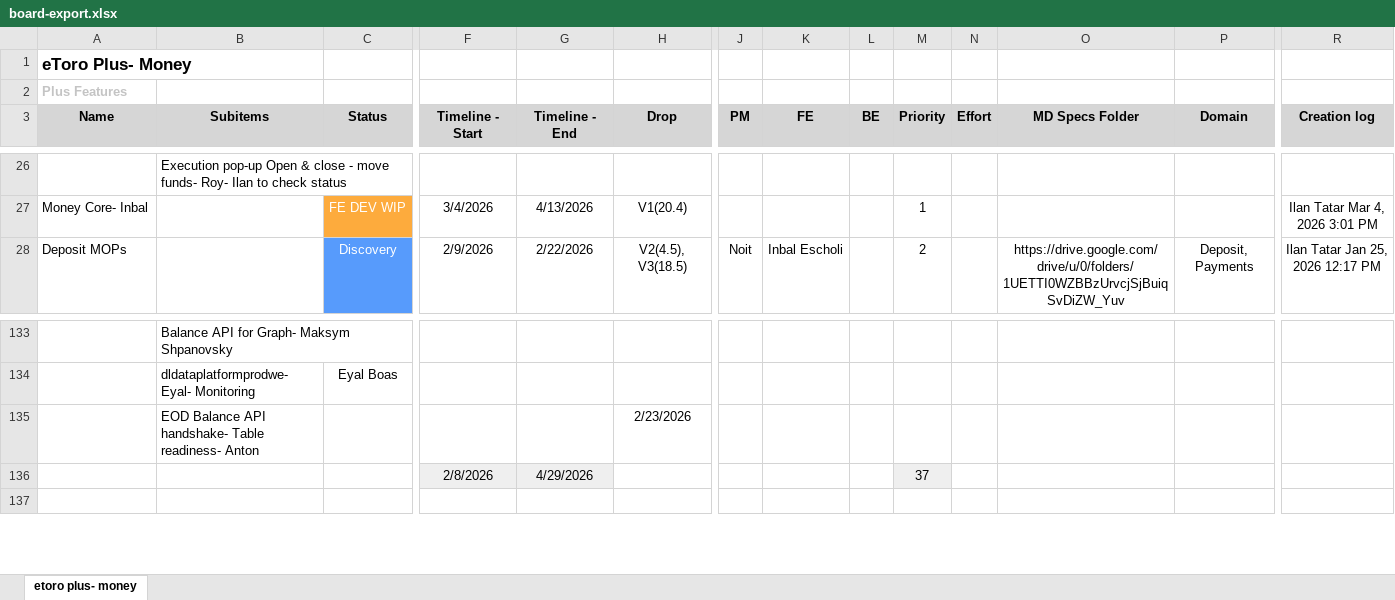
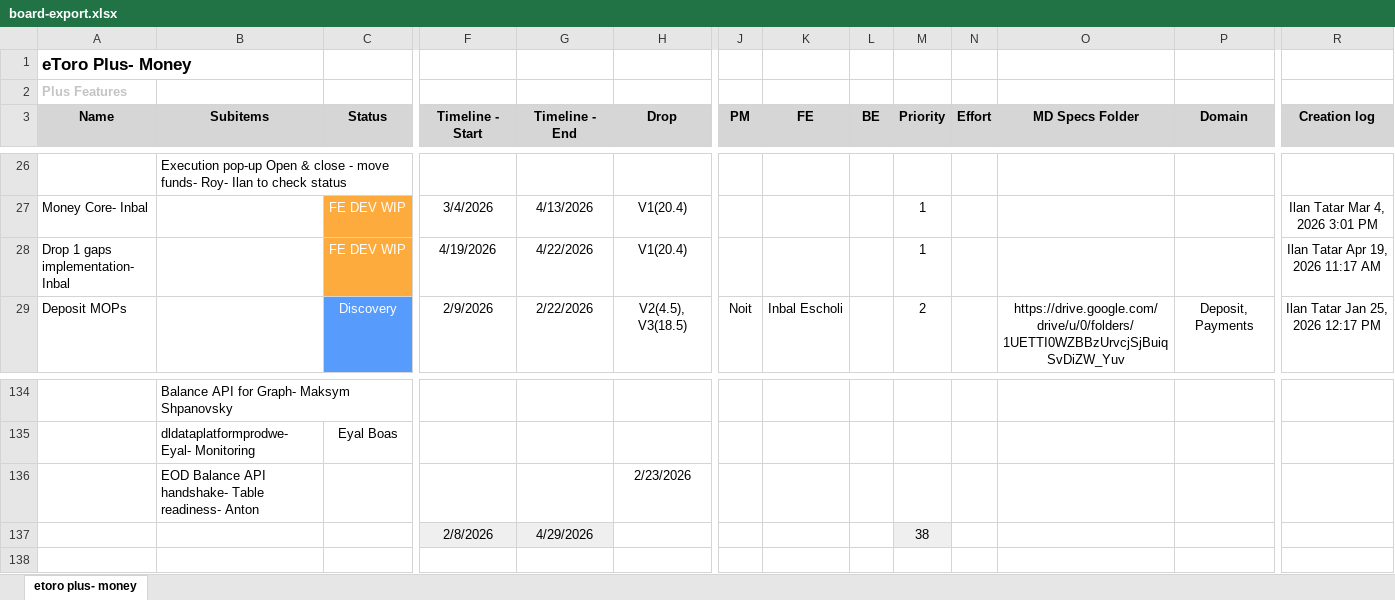
Before and after one commit to Ilantatar/MoneyReleasePlan, an Excel workbook: data/board-export.xlsx, sheet etoro plus- money, drawn as a sheet; only a part is shown, gaps mark what is left out; values as stored, in another font and other column widths than the file's, no borders; addresses are those after the commit; rows hold the shown columns only; the diff names each change by its address in the sheet, - before the commit and + after, or states it on an @@ line.

```diff
--- a/data/board-export.xlsx (sheet etoro plus- money)
+++ b/data/board-export.xlsx (sheet etoro plus- money)
+row 28: Drop 1 gaps implementation- Inbal |  | FE DEV WIP | 4/19/2026 | 4/22/2026 | V1(20.4) |  |  |  | 1 |  |  |  | Ilan Tatar Apr 19, 2026 11:17 AM
-M137 (Priority): 37
+M137 (Priority): 38
```
Also changed, not shown: 1 other file.
